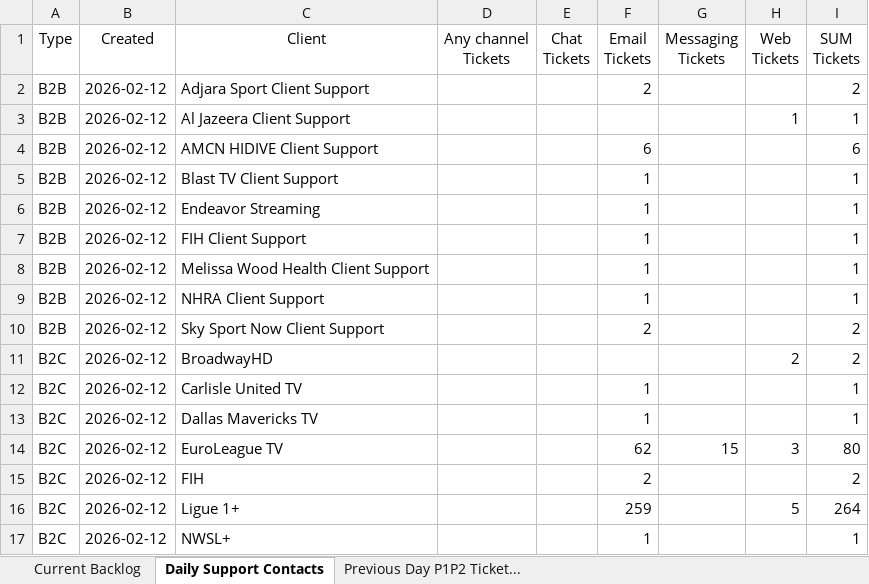
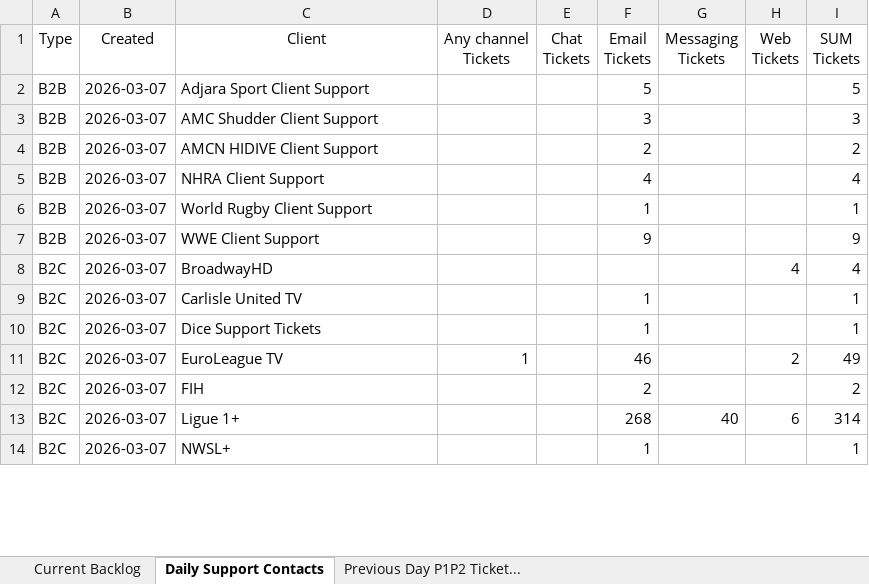
Before and after one commit to Strideface/Daily-Stats-Automation, an Excel workbook: Daily_Stats_L1_Support.xlsx, sheet Daily Support Contacts, drawn as a sheet; only a part is shown; values as stored, in another font and other column widths than the file's, no borders; removed rows and columns are numbered as before the commit, all else as after; the diff covers the shown part only; the diff names each change by its address in the sheet, - before the commit and + after, or states it on an @@ line.

```diff
--- a/Daily_Stats_L1_Support.xlsx (sheet Daily Support Contacts)
+++ b/Daily_Stats_L1_Support.xlsx (sheet Daily Support Contacts)
-B2 (Created): 2026-02-12
+B2 (Created): 2026-03-07
-F2 (Email Tickets): 2
+F2 (Email Tickets): 5
-I2 (SUM Tickets): 2
+I2 (SUM Tickets): 5
-row 3: B2B | 2026-02-12 | Al Jazeera Client Support |  |  |  |  | 1 | 1
+row 3: B2B | 2026-03-07 | AMC Shudder Client Support |  |  | 3 |  |  | 3
-B4 (Created): 2026-02-12
+B4 (Created): 2026-03-07
-F4 (Email Tickets): 6
+F4 (Email Tickets): 2
-I4 (SUM Tickets): 6
+I4 (SUM Tickets): 2
-row 5: B2B | 2026-02-12 | Blast TV Client Support |  |  | 1 |  |  | 1
-row 6: B2B | 2026-02-12 | Endeavor Streaming |  |  | 1 |  |  | 1
-row 7: B2B | 2026-02-12 | FIH Client Support |  |  | 1 |  |  | 1
-row 8: B2B | 2026-02-12 | Melissa Wood Health Client Support |  |  | 1 |  |  | 1
-B5 (Created): 2026-02-12
+B5 (Created): 2026-03-07
-F5 (Email Tickets): 1
+F5 (Email Tickets): 4
-I5 (SUM Tickets): 1
+I5 (SUM Tickets): 4
-row 10: B2B | 2026-02-12 | Sky Sport Now Client Support |  |  | 2 |  |  | 2
+row 6: B2B | 2026-03-07 | World Rugby Client Support |  |  | 1 |  |  | 1
+row 7: B2B | 2026-03-07 | WWE Client Support |  |  | 9 |  |  | 9
-B8:B14 (Created): 2026-02-12
+B8:B14 (Created): 2026-03-07
-H8 (Web Tickets): 2
+H8 (Web Tickets): 4
-I8 (SUM Tickets): 2
+I8 (SUM Tickets): 4
-C10 (Client): Dallas Mavericks TV
+C10 (Client): Dice Support Tickets
-D11 (Any channel Tickets): (empty)
+D11 (Any channel Tickets): 1
-F11 (Email Tickets): 62
+F11 (Email Tickets): 46
-G11 (Messaging Tickets): 15
+G11 (Messaging Tickets): (empty)
-H11 (Web Tickets): 3
+H11 (Web Tickets): 2
-I11 (SUM Tickets): 80
+I11 (SUM Tickets): 49
-F13 (Email Tickets): 259
+F13 (Email Tickets): 268
-G13 (Messaging Tickets): (empty)
+G13 (Messaging Tickets): 40
-H13 (Web Tickets): 5
+H13 (Web Tickets): 6
-I13 (SUM Tickets): 264
+I13 (SUM Tickets): 314
```
Also changed, not shown: 4 added rows, 1 removed row and 50 edited cells elsewhere in this sheet, sheet Current Backlog, sheet Previous Day P1P2 Ticket..., Daily_Team_Stats.xlsx, 1 other file.
